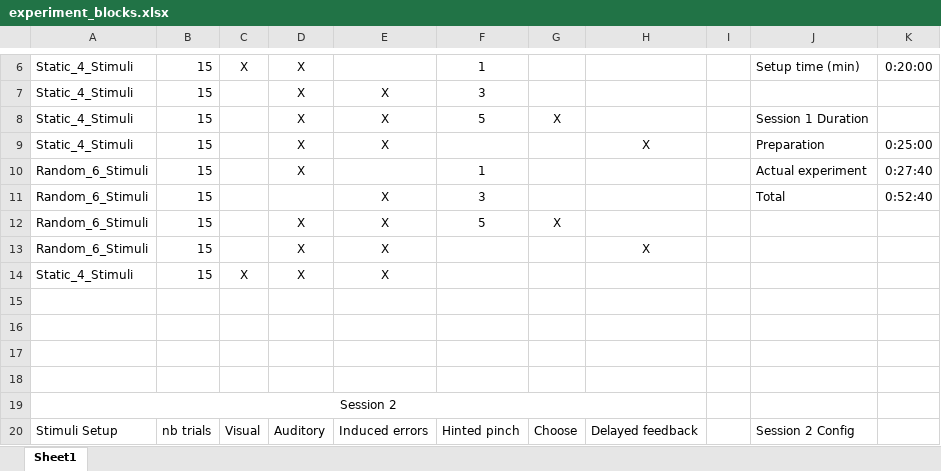
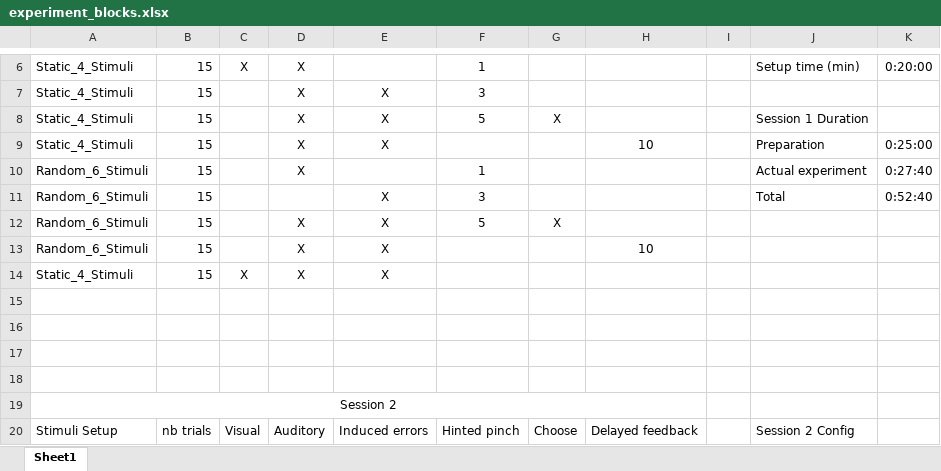
Before and after one commit to baeriswyln/VIBE, an Excel workbook: experiment_blocks.xlsx, sheet Sheet1, drawn as a sheet; only a part is shown, gaps mark what is left out; values as stored, in another font and other column widths than the file's, no borders; table styles not drawn; the diff names each change by its address in the sheet, - before the commit and + after, or states it on an @@ line.

Commit message:
:memo: documentation and experiment tutorial texts

```diff
--- a/experiment_blocks.xlsx (sheet Sheet1)
+++ b/experiment_blocks.xlsx (sheet Sheet1)
-H9: X
+H9: 10
-H13: X
+H13: 10
```
Also changed, not shown: 4 other files.
